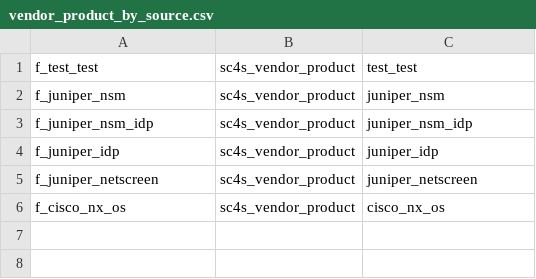
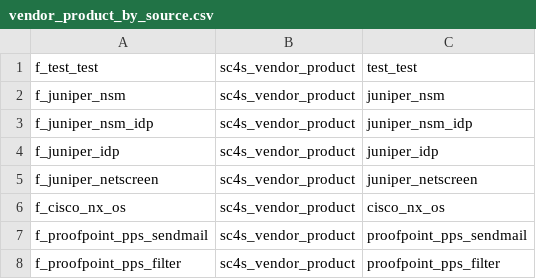
Before and after one commit to splunk/splunk-connect-for-syslog, a CSV file: package/etc/context-local/vendor_product_by_source.csv, drawn as a sheet; the diff names each change by its address in the sheet, - before the commit and + after, or states it on an @@ line.

Commit message:
Feature/proofpoint (#97)
* Add Proofpoint PPS filter support

```diff
--- a/package/etc/context-local/vendor_product_by_source.csv
+++ b/package/etc/context-local/vendor_product_by_source.csv
+row 7: f_proofpoint_pps_sendmail | sc4s_vendor_product | proofpoint_pps_sendmail
+row 8: f_proofpoint_pps_filter | sc4s_vendor_product | proofpoint_pps_filter
```
Also changed, not shown: package/etc/context-local/splunk_index.csv, 7 other files.
